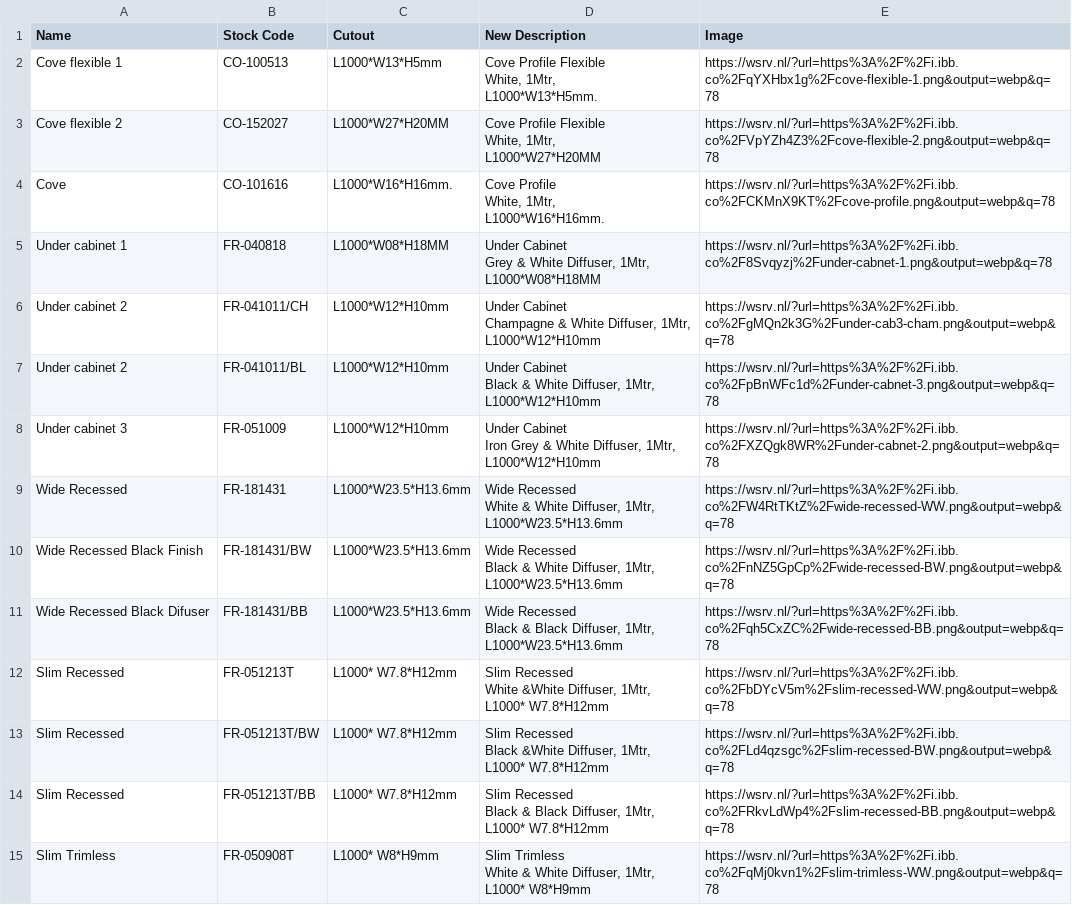
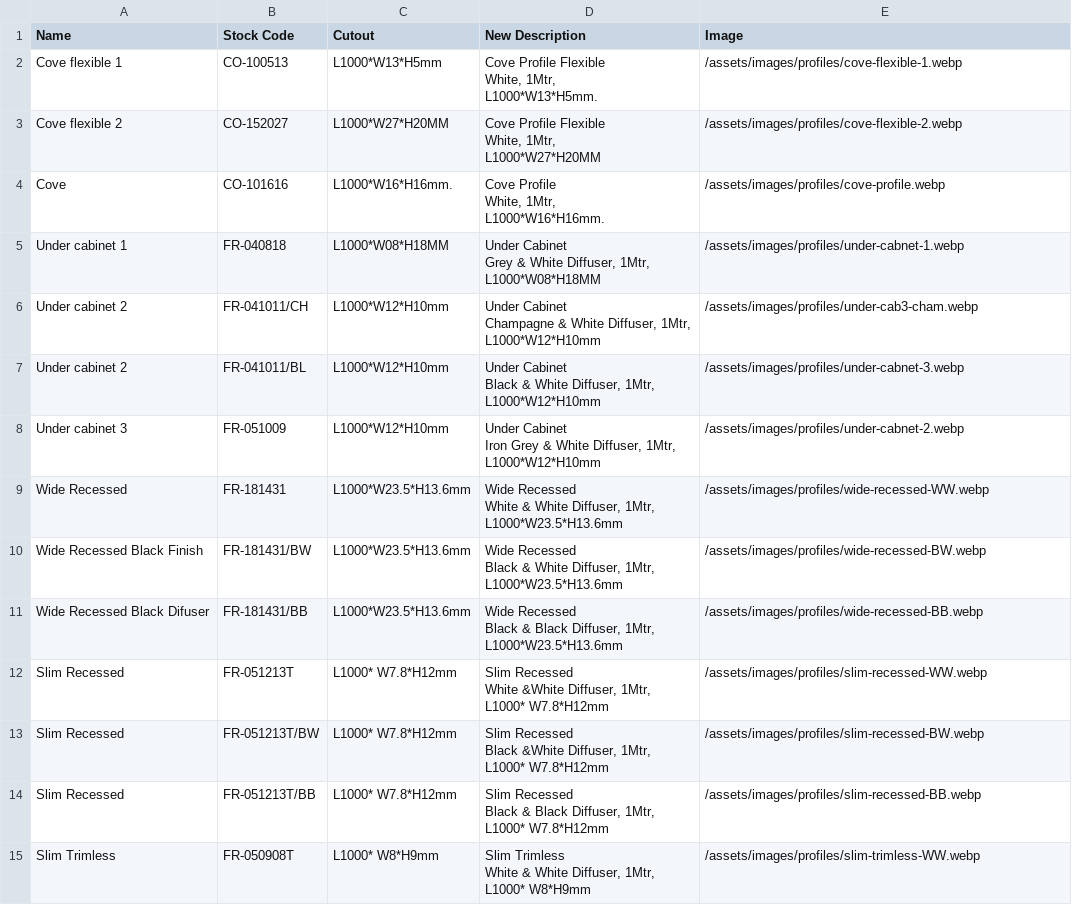
Before and after one commit to sureshvaskuri-keus/keus_lights, a CSV file: data/profiles.csv, drawn as a sheet; only a part is shown; the diff covers the shown part only.

```diff
--- a/data/profiles.csv
+++ b/data/profiles.csv
@@ -1,43 +1,43 @@
 Name,Stock Code,Cutout,New Description,Image
-Cove flexible 1,CO-100513, L1000*W13*H5mm,"Cove Profile Flexible
- White, 1Mtr,
- L1000*W13*H5mm.",https://wsrv.nl/?url=https%3A%2F%2Fi.ibb.co%2FqYXHbx1g%2Fcove-flexible-1.png&output=webp&q=78
-Cove flexible 2,CO-152027, L1000*W27*H20MM,"Cove Profile Flexible
- White, 1Mtr,
- L1000*W27*H20MM",https://wsrv.nl/?url=https%3A%2F%2Fi.ibb.co%2FVpYZh4Z3%2Fcove-flexible-2.png&output=webp&q=78
-Cove,CO-101616, L1000*W16*H16mm.,"Cove Profile
- White, 1Mtr,
- L1000*W16*H16mm.",https://wsrv.nl/?url=https%3A%2F%2Fi.ibb.co%2FCKMnX9KT%2Fcove-profile.png&output=webp&q=78
-Under cabinet 1,FR-040818, L1000*W08*H18MM,"Under Cabinet
- Grey & White Diffuser, 1Mtr,
- L1000*W08*H18MM",https://wsrv.nl/?url=https%3A%2F%2Fi.ibb.co%2F8Svqyzj%2Funder-cabnet-1.png&output=webp&q=78
-Under cabinet 2,FR-041011/CH,L1000*W12*H10mm,"Under Cabinet
- Champagne & White Diffuser, 1Mtr,
- L1000*W12*H10mm",https://wsrv.nl/?url=https%3A%2F%2Fi.ibb.co%2FgMQn2k3G%2Funder-cab3-cham.png&output=webp&q=78
-Under cabinet 2,FR-041011/BL, L1000*W12*H10mm,"Under Cabinet
- Black & White Diffuser, 1Mtr,
- L1000*W12*H10mm",https://wsrv.nl/?url=https%3A%2F%2Fi.ibb.co%2FpBnWFc1d%2Funder-cabnet-3.png&output=webp&q=78
-Under cabinet 3,FR-051009, L1000*W12*H10mm,"Under Cabinet
- Iron Grey & White Diffuser, 1Mtr,
- L1000*W12*H10mm",https://wsrv.nl/?url=https%3A%2F%2Fi.ibb.co%2FXZQgk8WR%2Funder-cabnet-2.png&output=webp&q=78
-Wide Recessed,FR-181431,L1000*W23.5*H13.6mm,"Wide Recessed
- White & White Diffuser, 1Mtr,
- L1000*W23.5*H13.6mm",https://wsrv.nl/?url=https%3A%2F%2Fi.ibb.co%2FW4RtTKtZ%2Fwide-recessed-WW.png&output=webp&q=78
-Wide Recessed Black Finish,FR-181431/BW,L1000*W23.5*H13.6mm,"Wide Recessed
- Black & White Diffuser, 1Mtr,
- L1000*W23.5*H13.6mm",https://wsrv.nl/?url=https%3A%2F%2Fi.ibb.co%2FnNZ5GpCp%2Fwide-recessed-BW.png&output=webp&q=78
-Wide Recessed Black Difuser,FR-181431/BB,L1000*W23.5*H13.6mm,"Wide Recessed
- Black & Black Diffuser, 1Mtr,
- L1000*W23.5*H13.6mm",https://wsrv.nl/?url=https%3A%2F%2Fi.ibb.co%2Fqh5CxZC%2Fwide-recessed-BB.png&output=webp&q=78
-Slim Recessed,FR-051213T,L1000* W7.8*H12mm,"Slim Recessed
- White &White Diffuser, 1Mtr,
- L1000* W7.8*H12mm",https://wsrv.nl/?url=https%3A%2F%2Fi.ibb.co%2FbDYcV5m%2Fslim-recessed-WW.png&output=webp&q=78
-Slim Recessed,FR-051213T/BW,L1000* W7.8*H12mm,"Slim Recessed
- Black &White Diffuser, 1Mtr,
- L1000* W7.8*H12mm",https://wsrv.nl/?url=https%3A%2F%2Fi.ibb.co%2FLd4qzsgc%2Fslim-recessed-BW.png&output=webp&q=78
-Slim Recessed,FR-051213T/BB,L1000* W7.8*H12mm,"Slim Recessed
- Black & Black Diffuser, 1Mtr,
- L1000* W7.8*H12mm",https://wsrv.nl/?url=https%3A%2F%2Fi.ibb.co%2FRkvLdWp4%2Fslim-recessed-BB.png&output=webp&q=78
-Slim Trimless,FR-050908T, L1000* W8*H9mm,"Slim Trimless
- White & White Diffuser, 1Mtr,
- L1000* W8*H9mm",https://wsrv.nl/?url=https%3A%2F%2Fi.ibb.co%2FqMj0kvn1%2Fslim-trimless-WW.png&output=webp&q=78
+Cove flexible 1,CO-100513, L1000*W13*H5mm,"Cove Profile Flexible
+ White, 1Mtr,
+ L1000*W13*H5mm.",/assets/images/profiles/cove-flexible-1.webp
+Cove flexible 2,CO-152027, L1000*W27*H20MM,"Cove Profile Flexible
+ White, 1Mtr,
+ L1000*W27*H20MM",/assets/images/profiles/cove-flexible-2.webp
+Cove,CO-101616, L1000*W16*H16mm.,"Cove Profile
+ White, 1Mtr,
+ L1000*W16*H16mm.",/assets/images/profiles/cove-profile.webp
+Under cabinet 1,FR-040818, L1000*W08*H18MM,"Under Cabinet
+ Grey & White Diffuser, 1Mtr,
+ L1000*W08*H18MM",/assets/images/profiles/under-cabnet-1.webp
+Under cabinet 2,FR-041011/CH,L1000*W12*H10mm,"Under Cabinet
+ Champagne & White Diffuser, 1Mtr,
+ L1000*W12*H10mm",/assets/images/profiles/under-cab3-cham.webp
+Under cabinet 2,FR-041011/BL, L1000*W12*H10mm,"Under Cabinet
+ Black & White Diffuser, 1Mtr,
+ L1000*W12*H10mm",/assets/images/profiles/under-cabnet-3.webp
+Under cabinet 3,FR-051009, L1000*W12*H10mm,"Under Cabinet
+ Iron Grey & White Diffuser, 1Mtr,
+ L1000*W12*H10mm",/assets/images/profiles/under-cabnet-2.webp
+Wide Recessed,FR-181431,L1000*W23.5*H13.6mm,"Wide Recessed
+ White & White Diffuser, 1Mtr,
+ L1000*W23.5*H13.6mm",/assets/images/profiles/wide-recessed-WW.webp
+Wide Recessed Black Finish,FR-181431/BW,L1000*W23.5*H13.6mm,"Wide Recessed
+ Black & White Diffuser, 1Mtr,
+ L1000*W23.5*H13.6mm",/assets/images/profiles/wide-recessed-BW.webp
+Wide Recessed Black Difuser,FR-181431/BB,L1000*W23.5*H13.6mm,"Wide Recessed
+ Black & Black Diffuser, 1Mtr,
+ L1000*W23.5*H13.6mm",/assets/images/profiles/wide-recessed-BB.webp
+Slim Recessed,FR-051213T,L1000* W7.8*H12mm,"Slim Recessed
+ White &White Diffuser, 1Mtr,
+ L1000* W7.8*H12mm",/assets/images/profiles/slim-recessed-WW.webp
+Slim Recessed,FR-051213T/BW,L1000* W7.8*H12mm,"Slim Recessed
+ Black &White Diffuser, 1Mtr,
+ L1000* W7.8*H12mm",/assets/images/profiles/slim-recessed-BW.webp
+Slim Recessed,FR-051213T/BB,L1000* W7.8*H12mm,"Slim Recessed
+ Black & Black Diffuser, 1Mtr,
+ L1000* W7.8*H12mm",/assets/images/profiles/slim-recessed-BB.webp
+Slim Trimless,FR-050908T, L1000* W8*H9mm,"Slim Trimless
+ White & White Diffuser, 1Mtr,
+ L1000* W8*H9mm",/assets/images/profiles/slim-trimless-WW.webp
```
Also changed, not shown: 46 edited cells elsewhere in this file, data/outdoor-lights.csv, 2 other files.
